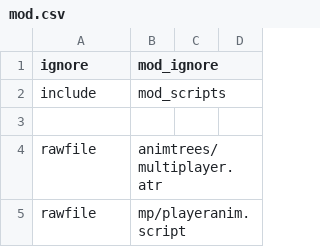
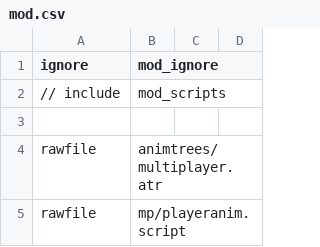
Before and after one commit to doctorluk/rotu-revolution, a CSV file: mod.csv, drawn as a sheet; only a part is shown.

```diff
--- a/mod.csv
+++ b/mod.csv
@@ -1,3 +1,3 @@
 ignore,mod_ignore
-include,mod_scripts
+// include,mod_scripts
 
```
Also changed, not shown: 3 other files.
